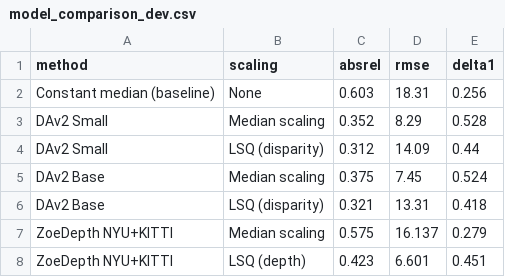
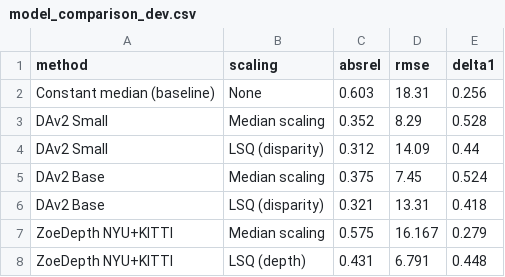
Before and after one commit to aditi-raghu/c3vd, a CSV file: results/ZoeDepth/model_comparison_dev.csv, drawn as a sheet.

```diff
--- a/results/ZoeDepth/model_comparison_dev.csv
+++ b/results/ZoeDepth/model_comparison_dev.csv
@@ -6,3 +6,3 @@ DAv2 Base,Median scaling,0.375,7.45,0.524
 DAv2 Base,LSQ (disparity),0.321,13.31,0.418
-ZoeDepth NYU+KITTI,Median scaling,0.575,16.137,0.279
-ZoeDepth NYU+KITTI,LSQ (depth),0.423,6.601,0.451
+ZoeDepth NYU+KITTI,Median scaling,0.575,16.167,0.279
+ZoeDepth NYU+KITTI,LSQ (depth),0.431,6.791,0.448
```
Also changed, not shown: results/ZoeDepth/zoedepth_dev_per_frame.csv, results/ZoeDepth/zoedepth_test_per_frame.csv, 13 other files.
